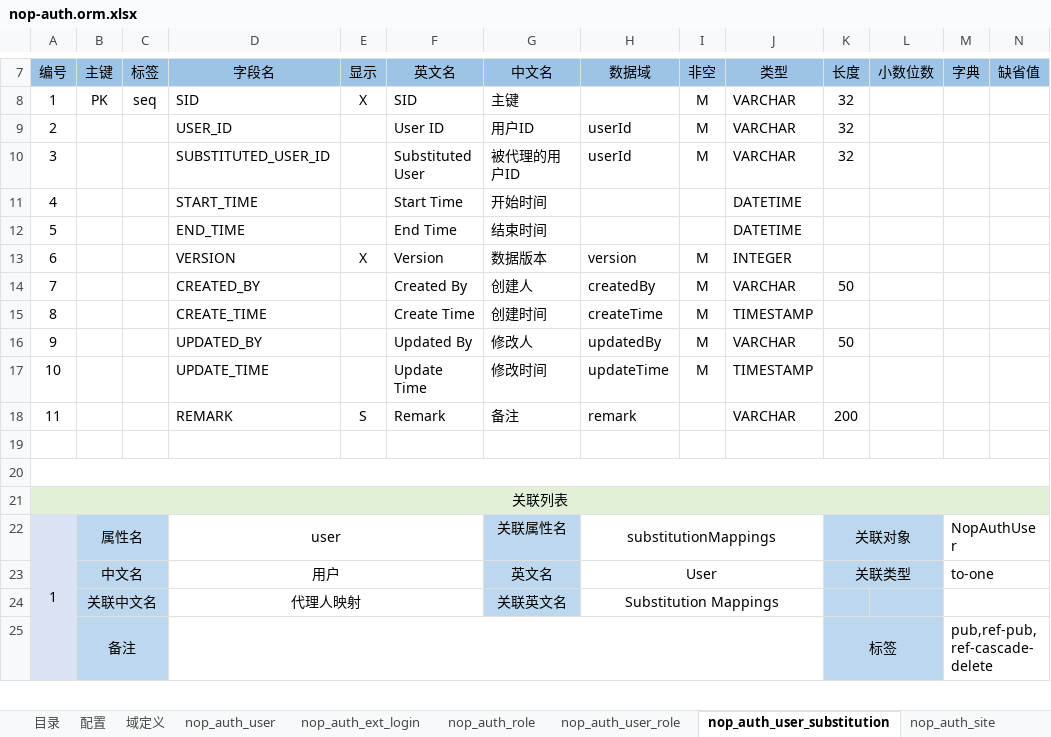
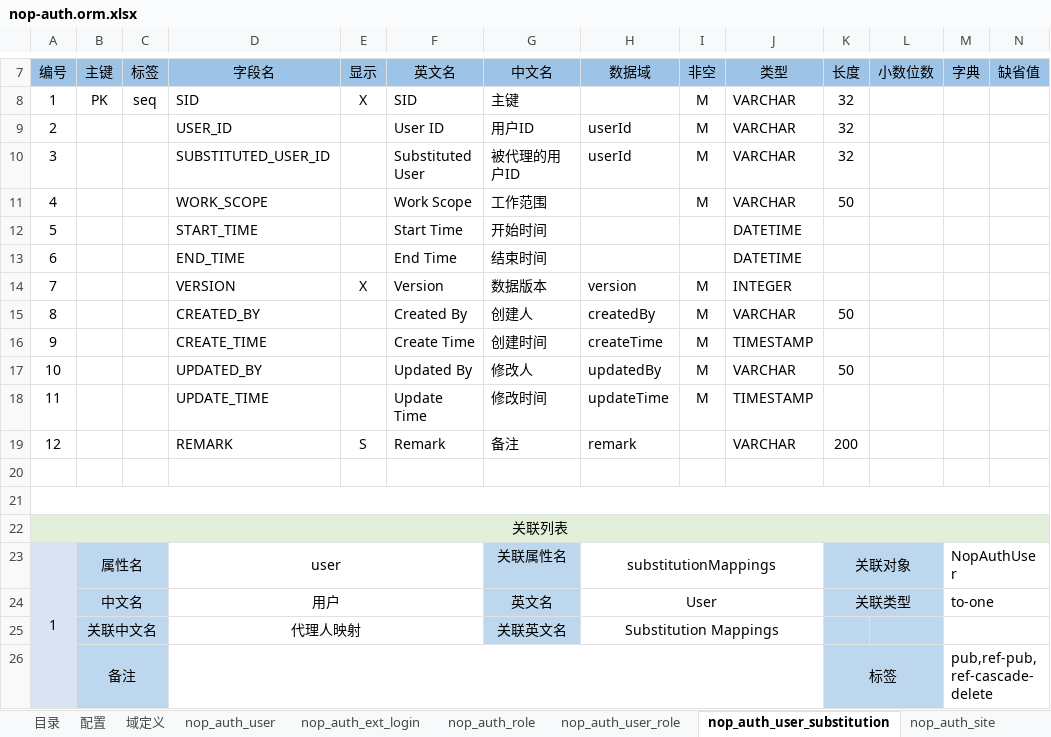
Before and after one commit to entropy-cloud/nop-entropy, an Excel workbook: nop-auth/model/nop-auth.orm.xlsx, sheet nop_auth_user_substitution, drawn as a sheet; only a part is shown, gaps mark what is left out; values as stored, in another font and other column widths than the file's, no borders; addresses are those after the commit; rows hold the shown columns only; the diff names each change by its address in the sheet, - before the commit and + after, or states it on an @@ line.

```diff
--- a/nop-auth/model/nop-auth.orm.xlsx (sheet nop_auth_user_substitution)
+++ b/nop-auth/model/nop-auth.orm.xlsx (sheet nop_auth_user_substitution)
+row 11: 4 |  |  | WORK_SCOPE |  | Work Scope | 工作范围 |  | M | VARCHAR | 50
-A12 (编号): 4
+A12 (编号): 5
-A13 (编号): 5
+A13 (编号): 6
-A14 (编号): 6
+A14 (编号): 7
-A15 (编号): 7
+A15 (编号): 8
-A16 (编号): 8
+A16 (编号): 9
-A17 (编号): 9
+A17 (编号): 10
-A18 (编号): 10
+A18 (编号): 11
-A19 (编号): 11
+A19 (编号): 12
```
Also changed, not shown: nop-wf/model/nop-wf.orm.xlsx, 30 other files.
